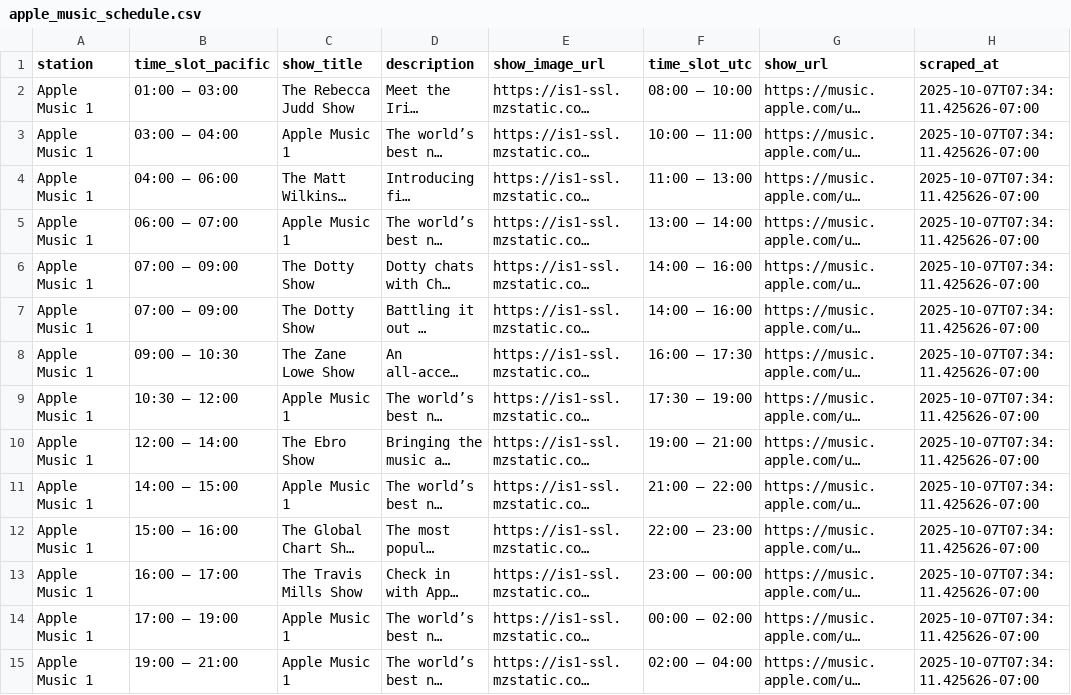
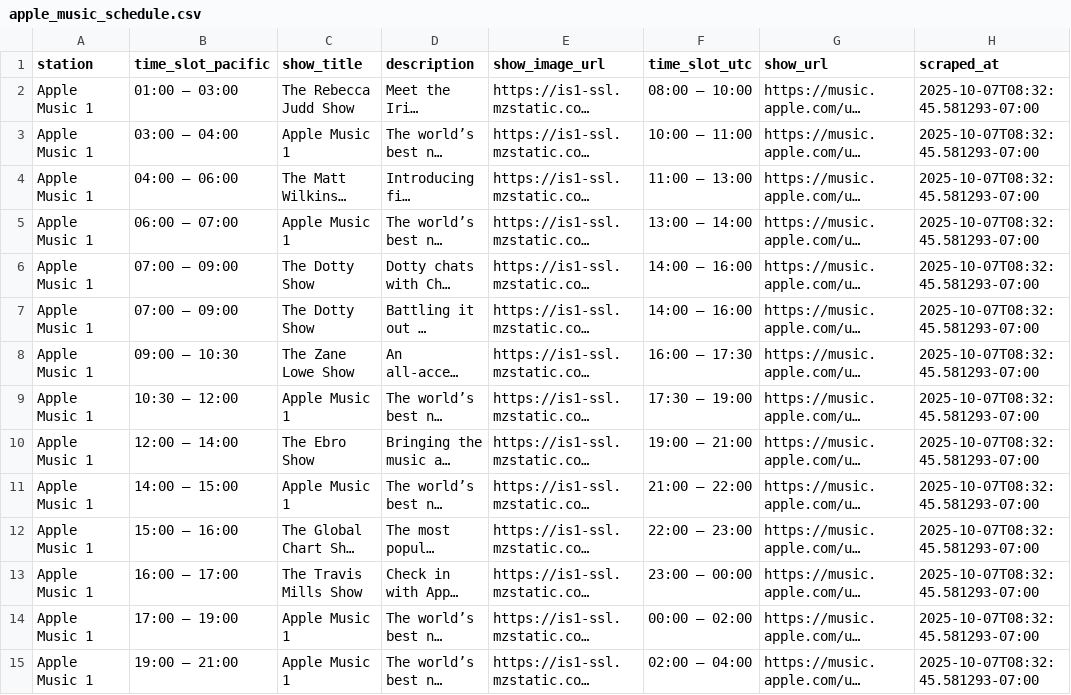
Before and after one commit to keithah/apple-music-schedule-scraper, a CSV file: apple_music_schedule.csv, drawn as a sheet; only a part is shown; long unchanged cells end in …; the diff covers the shown part only; the diff names each change by its address in the sheet, - before the commit and + after, or states it on an @@ line.

```diff
--- a/apple_music_schedule.csv
+++ b/apple_music_schedule.csv
-H2:H15 (scraped_at): 2025-10-07T07:34:11.425626-07:00
+H2:H15 (scraped_at): 2025-10-07T08:32:45.581293-07:00
```
Also changed, not shown: 102 edited cells elsewhere in this file, 1 other file.
